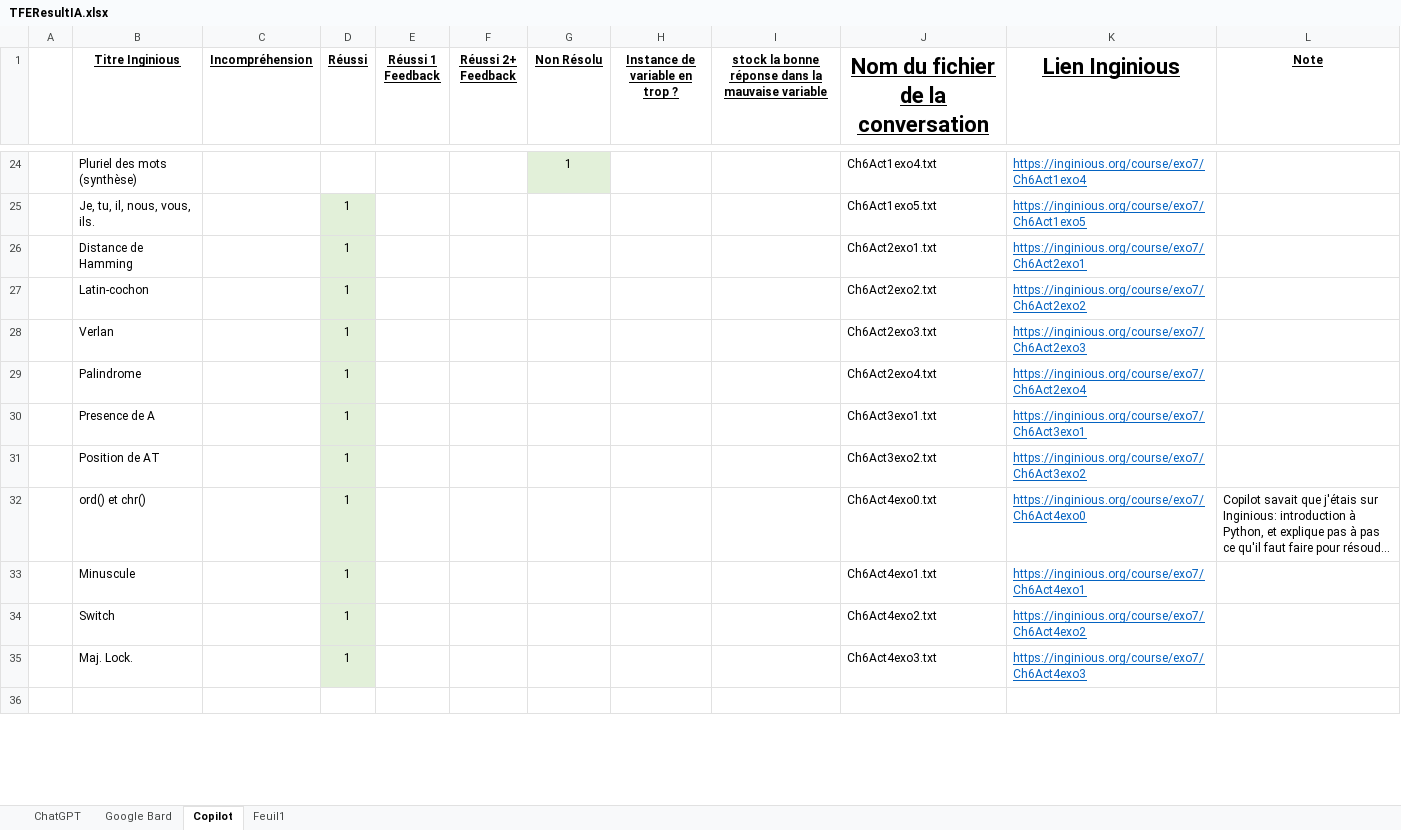
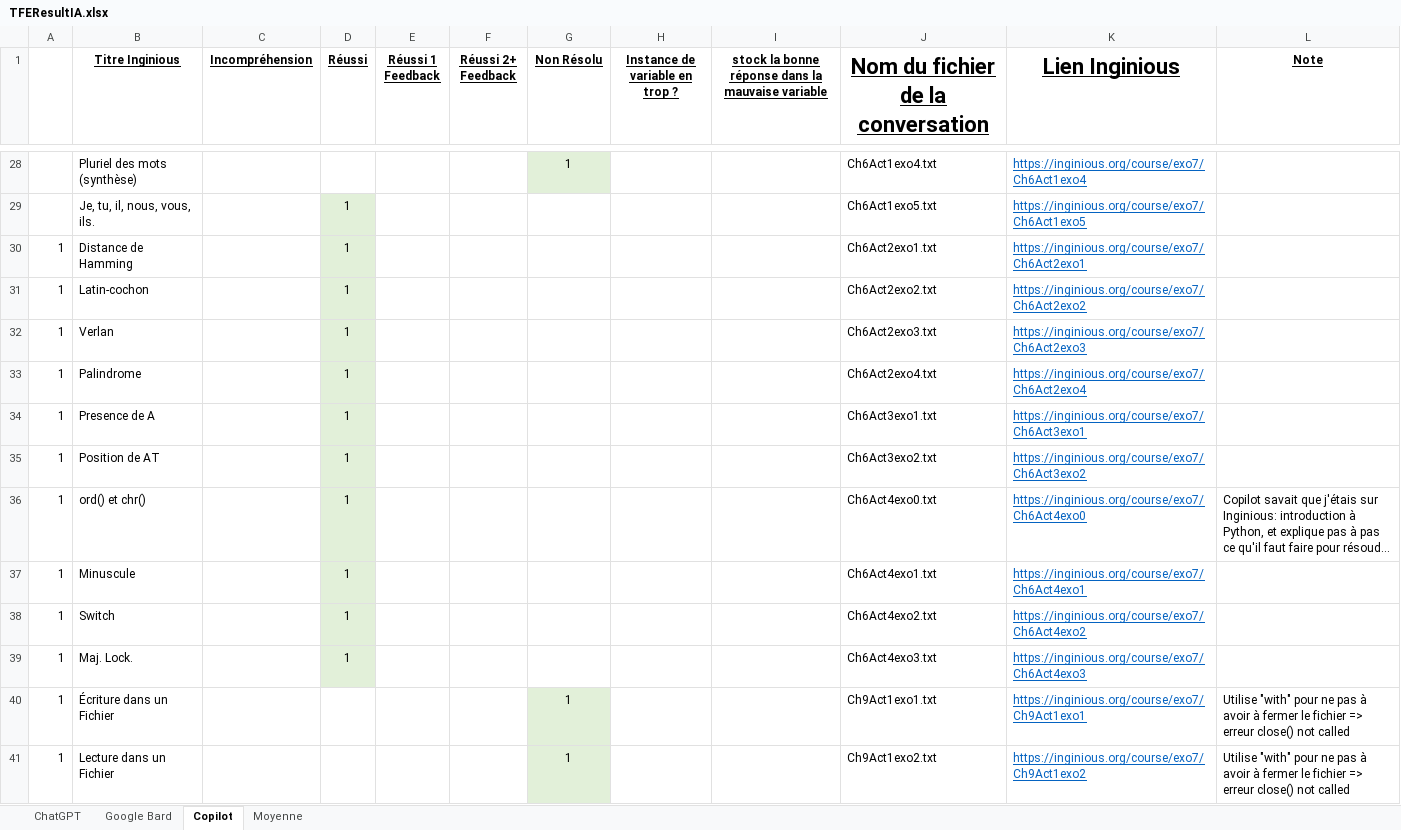
Before and after one commit to MaximeJdDS/TFE-Inginious-Exo7, an Excel workbook: ResultTFE/TFEResultIA.xlsx, sheet Copilot, drawn as a sheet; only a part is shown, gaps mark what is left out; the shorter side is filled out with more unchanged rows; long unchanged cells end in …; values as stored, in another font and other column widths than the file's, no borders; addresses are those after the commit; the diff covers the shown part only; the diff names each change by its address in the sheet, - before the commit and + after, or states it on an @@ line.

```diff
--- a/ResultTFE/TFEResultIA.xlsx (sheet Copilot)
+++ b/ResultTFE/TFEResultIA.xlsx (sheet Copilot)
-sheet tab: Feuil1
+sheet tab: Moyenne
-A30:A39: (empty)
+A30:A39: 1
+row 40: 1 | Écriture dans un Fichier |  |  |  |  | 1 |  |  | Ch9Act1exo1.txt | https://inginious.org/course/exo7/Ch9Act1exo1 | Utilise "with" pour ne pas à avoir à fermer le fichier => erreur close() not called
+row 41: 1 | Lecture dans un Fichier |  |  |  |  | 1 |  |  | Ch9Act1exo2.txt | https://inginious.org/course/exo7/Ch9Act1exo2 | Utilise "with" pour ne pas à avoir à fermer le fichier => erreur close() not called
```
Also changed, not shown: 9 added rows, 5 removed rows, 17 edited cells and cell formats elsewhere in this sheet, sheet ChatGPT, sheet Google Bard, sheet Moyenne, formulas that keep their value, 9 other files.
